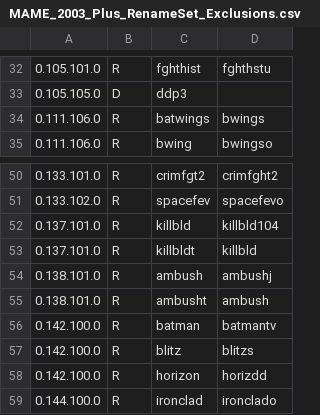
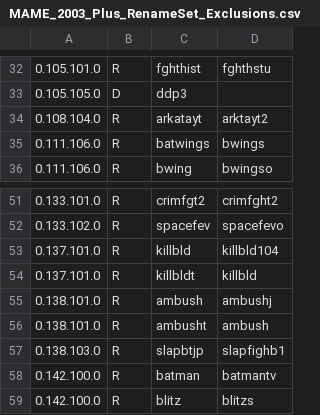
Before and after one commit to franklesniak/ROMSorter, a CSV file: MAME_2003_Plus_RenameSet_Exclusions.csv, drawn as a sheet; only a part is shown, gaps mark what is left out; the shorter side is filled out with more unchanged rows; the diff names each change by its address in the sheet, - before the commit and + after, or states it on an @@ line.

Commit message:
Another fix

```diff
--- a/MAME_2003_Plus_RenameSet_Exclusions.csv
+++ b/MAME_2003_Plus_RenameSet_Exclusions.csv
+row 34: 0.108.104.0 | R | arkatayt | arktayt2
+row 57: 0.138.103.0 | R | slapbtjp | slapfighb1
```
